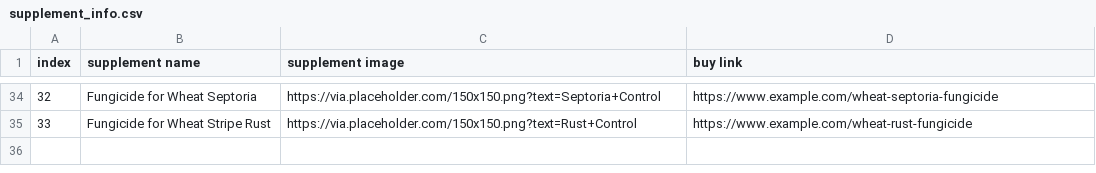
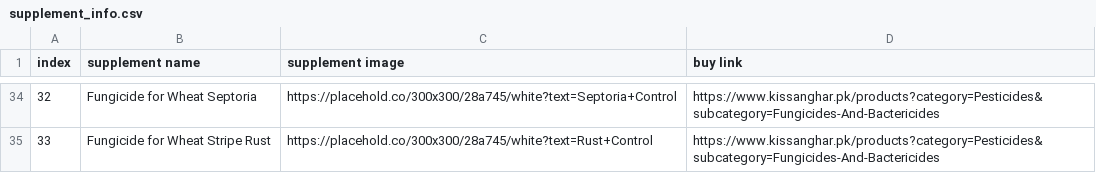
Before and after one commit to Ammmaarrr/kisaan-madadgaar-fresh, a CSV file: Plant-Disease-Detection/Flask Deployed App/supplement_info.csv, drawn as a sheet; only a part is shown, gaps mark what is left out; the diff covers the shown part only.

Commit message:
Update: Fixed images, added Pakistani crops section, KissanGhar.pk links, project report

```diff
--- a/Plant-Disease-Detection/Flask Deployed App/supplement_info.csv
+++ b/Plant-Disease-Detection/Flask Deployed App/supplement_info.csv
@@ -34,2 +34,2 @@ index,supplement name,supplement image,buy link
-32,Fungicide for Wheat Septoria,https://via.placeholder.com/150x150.png?text=Septoria+Control,https://www.example.com/wheat-septoria-fungicide
-33,Fungicide for Wheat Stripe Rust,https://via.placeholder.com/150x150.png?text=Rust+Control,https://www.example.com/wheat-rust-fungicide
+32,Fungicide for Wheat Septoria,https://placehold.co/300x300/28a745/white?text=Septoria+Control,https://www.kissanghar.pk/products?category=Pesticides&subcategory=Fungicides-And-Bactericides
+33,Fungicide for Wheat Stripe Rust,https://placehold.co/300x300/28a745/white?text=Rust+Control,https://www.kissanghar.pk/products?category=Pesticides&subcategory=Fungicides-And-Bactericides
```
Also changed, not shown: 64 edited cells elsewhere in this file, 39 other files.
